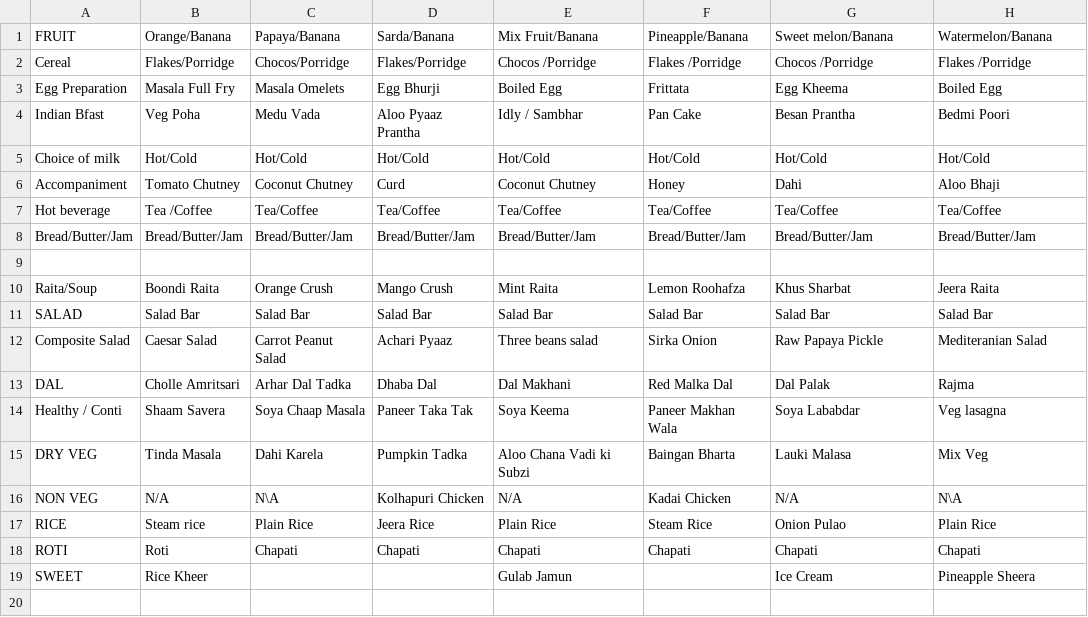
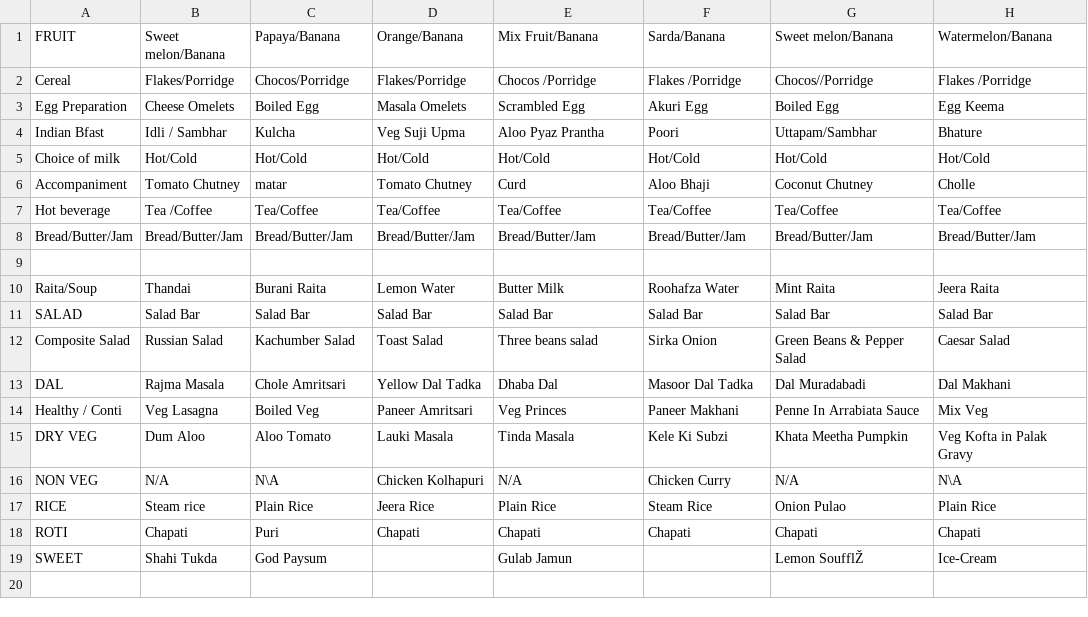
Before and after one commit to agdhruv/shuttle-bot, a CSV file: menu.csv, drawn as a sheet; only a part is shown; the diff covers the shown part only.

```diff
--- a/menu.csv
+++ b/menu.csv
@@ -1,7 +1,7 @@
-FRUIT,Orange/Banana,Papaya/Banana,Sarda/Banana,Mix Fruit/Banana,Pineapple/Banana,Sweet melon/Banana,Watermelon/Banana
-Cereal,Flakes/Porridge,Chocos/Porridge,Flakes/Porridge,Chocos /Porridge,Flakes /Porridge,Chocos /Porridge, Flakes /Porridge
-Egg Preparation,Masala Full Fry,Masala Omelets,Egg Bhurji,Boiled Egg,Frittata,Egg Kheema,Boiled Egg
-Indian Bfast  ,Veg Poha,Medu Vada,Aloo Pyaaz  Prantha,Idly / Sambhar,Pan Cake,Besan Prantha,Bedmi Poori
+FRUIT,Sweet melon/Banana,Papaya/Banana,Orange/Banana,Mix Fruit/Banana,Sarda/Banana,Sweet melon/Banana,Watermelon/Banana
+Cereal,Flakes/Porridge,Chocos/Porridge,Flakes/Porridge,Chocos /Porridge,Flakes /Porridge,Chocos//Porridge , Flakes /Porridge
+Egg Preparation,Cheese Omelets,Boiled Egg,Masala Omelets,Scrambled Egg,Akuri Egg,Boiled Egg,Egg Keema
+Indian Bfast  ,Idli / Sambhar,Kulcha,Veg Suji Upma,Aloo Pyaz Prantha,Poori,Uttapam/Sambhar,Bhature
 Choice of milk ,Hot/Cold,Hot/Cold,Hot/Cold,Hot/Cold,Hot/Cold,Hot/Cold,Hot/Cold
-Accompaniment,Tomato Chutney,Coconut Chutney,Curd,Coconut Chutney,Honey ,Dahi, Aloo Bhaji
+Accompaniment,Tomato Chutney,matar,Tomato Chutney,Curd,Aloo Bhaji,Coconut Chutney,Cholle
 Hot beverage,Tea /Coffee,Tea/Coffee,Tea/Coffee,Tea/Coffee,Tea/Coffee,Tea/Coffee,Tea/Coffee
@@ -9,12 +9,12 @@ Bread/Butter/Jam,Bread/Butter/Jam,Bread/Butter/Jam,Bread/Butter/Jam,Bread/Butter
 ,,,,,,,
-Raita/Soup,Boondi Raita,Orange Crush,Mango Crush,Mint Raita,Lemon Roohafza,Khus Sharbat,Jeera Raita
+Raita/Soup,Thandai,Burani Raita,Lemon Water,Butter Milk,Roohafza Water,Mint Raita,Jeera Raita
 SALAD,Salad Bar,Salad Bar ,Salad Bar,Salad Bar,Salad Bar,Salad Bar,Salad Bar
-Composite Salad, Caesar Salad,Carrot Peanut Salad,Achari Pyaaz,Three beans salad,Sirka Onion,Raw Papaya Pickle,Mediteranian Salad
-DAL,Cholle Amritsari,Arhar Dal Tadka,Dhaba Dal,Dal Makhani,Red Malka Dal,Dal Palak,Rajma
-Healthy / Conti ,Shaam Savera,Soya Chaap Masala,Paneer Taka Tak ,Soya Keema ,Paneer Makhan Wala,Soya Lababdar,Veg lasagna
-DRY VEG,Tinda Masala,Dahi Karela ,Pumpkin Tadka,Aloo Chana Vadi ki Subzi,Baingan Bharta,Lauki Malasa,Mix Veg
-NON VEG,N/A,N\A,Kolhapuri Chicken,N/A,Kadai Chicken,N/A,N\A
+Composite Salad,Russian Salad,Kachumber Salad,Toast Salad,Three beans salad,Sirka Onion,Green Beans & Pepper Salad,Caesar Salad
+DAL, Rajma Masala,Chole Amritsari,Yellow Dal Tadka,Dhaba Dal,Masoor Dal Tadka,Dal Muradabadi,Dal Makhani
+Healthy / Conti ,Veg Lasagna, Boiled Veg,Paneer Amritsari,Veg Princes,Paneer Makhani,Penne In Arrabiata Sauce,Mix Veg
+DRY VEG,Dum Aloo,Aloo Tomato,Lauki Masala,Tinda Masala,Kele Ki Subzi,Khata Meetha Pumpkin,Veg Kofta in Palak Gravy
+NON VEG,N/A,N\A,Chicken Kolhapuri,N/A,Chicken Curry,N/A,N\A
 RICE,Steam rice,Plain Rice, Jeera Rice,Plain Rice , Steam Rice ,Onion Pulao ,Plain Rice
-ROTI,Roti,Chapati, Chapati,Chapati,Chapati,Chapati,Chapati
-SWEET,Rice Kheer,,,Gulab Jamun,,Ice Cream,Pineapple Sheera
+ROTI, Chapati,Puri , Chapati,Chapati,Chapati,Chapati,Chapati
+SWEET,Shahi Tukda,God Paysum,,Gulab Jamun,,Lemon SoufflŽ,Ice-Cream
 ,,,,,,,
```
Also changed, not shown: 2 added rows, 2 removed rows and 26 edited cells elsewhere in this file.
